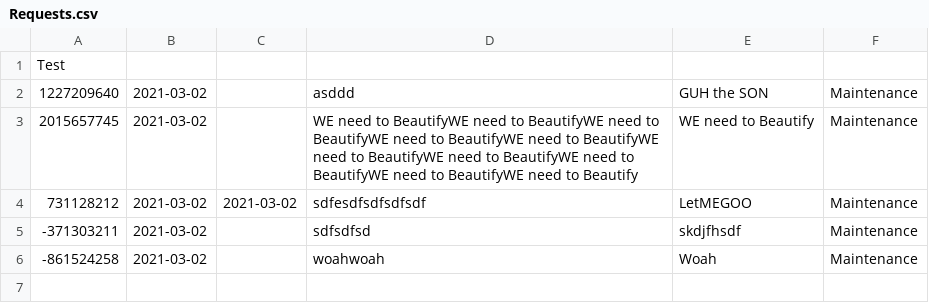
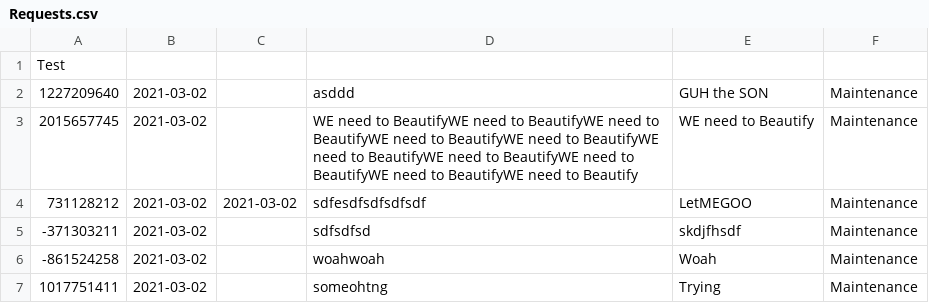
Before and after one commit to CS3733-C21-Team-U/CS3733-C21-Team-U-Project-BWApp, a CSV file: Requests.csv, drawn as a sheet; the diff names each change by its address in the sheet, - before the commit and + after, or states it on an @@ line.

```diff
--- a/Requests.csv
+++ b/Requests.csv
+row 7: 1017751411 | 2021-03-02 |  | someohtng | Trying | Maintenance
```
Also changed, not shown: 4 other files.
